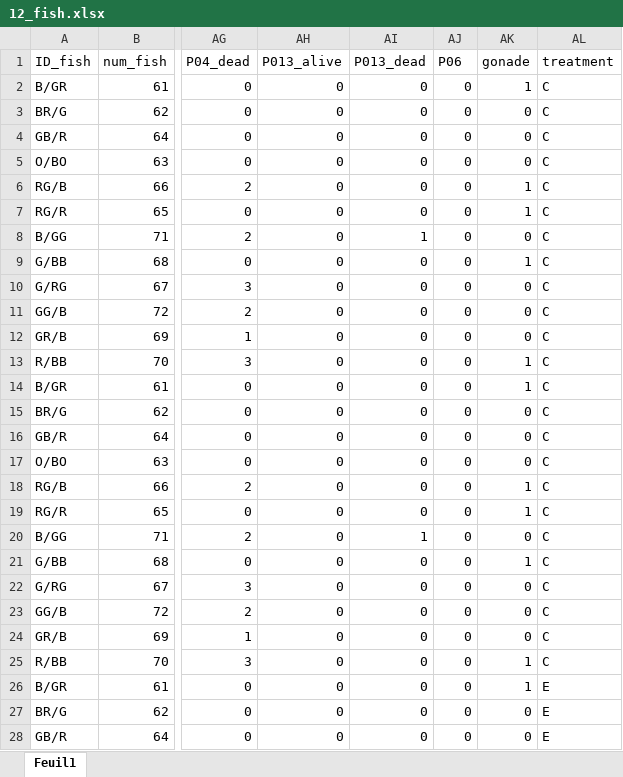
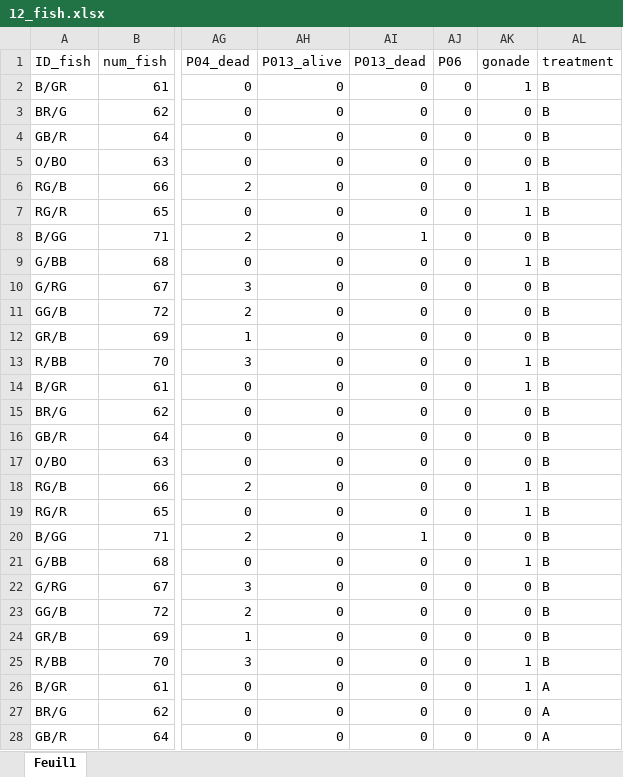
Before and after one commit to MaryaneGradito/fish_parasite, an Excel workbook: data_raw/12_fish.xlsx, sheet Feuil1, drawn as a sheet; only a part is shown, gaps mark what is left out; values as stored, in another font and other column widths than the file's, no borders; the diff covers the shown part only; the diff names each change by its address in the sheet, - before the commit and + after, or states it on an @@ line.

Commit message:
Update 12_fish.xlsx
separated control fish into two data set : before and after

```diff
--- a/data_raw/12_fish.xlsx (sheet Feuil1)
+++ b/data_raw/12_fish.xlsx (sheet Feuil1)
-AL2:AL25 (treatment): C
+AL2:AL25 (treatment): B
-AL26:AL28 (treatment): E
+AL26:AL28 (treatment): A
```
Also changed, not shown: 21 edited cells elsewhere in this sheet.
